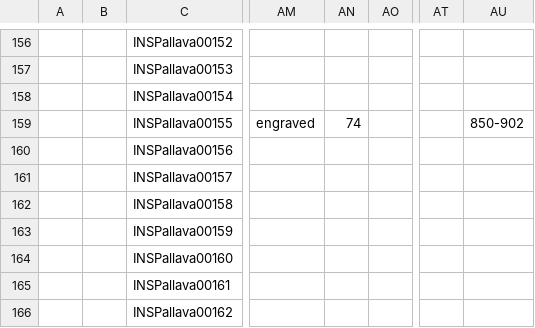
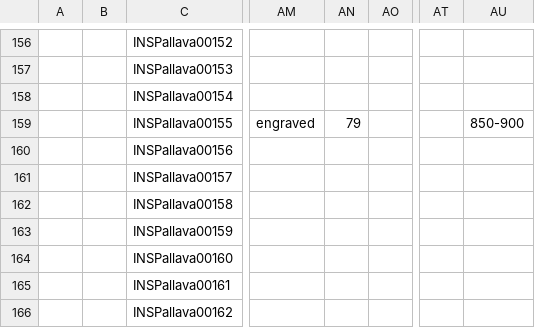
Before and after one commit to erc-dharma/mdt-texts, a CSV file: csv/DHARMA_mdt_Pallava.csv, drawn as a sheet; only a part is shown, gaps mark what is left out; the diff names each change by its address in the sheet, - before the commit and + after, or states it on an @@ line.

Commit message:
Update DHARMA_mdt_Pallava.csv

```diff
--- a/csv/DHARMA_mdt_Pallava.csv
+++ b/csv/DHARMA_mdt_Pallava.csv
-AN159: 74
+AN159: 79
-AU159: 850-902
+AU159: 850-900
```
